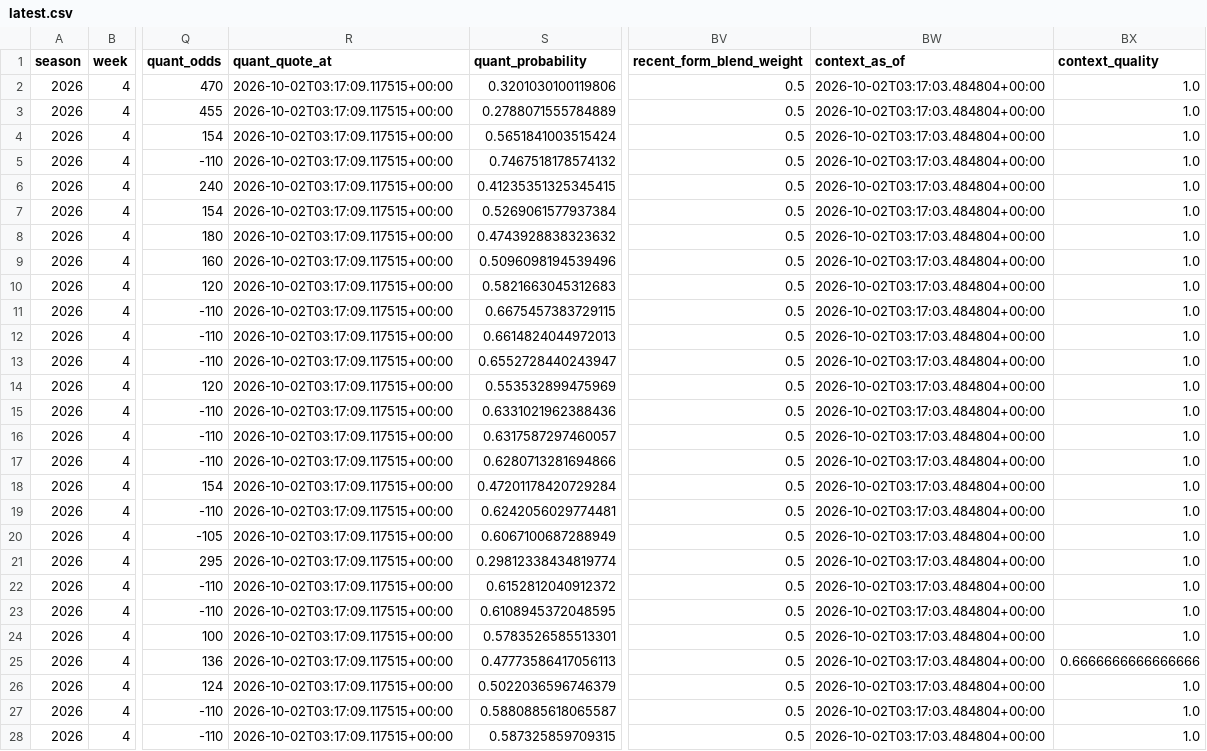
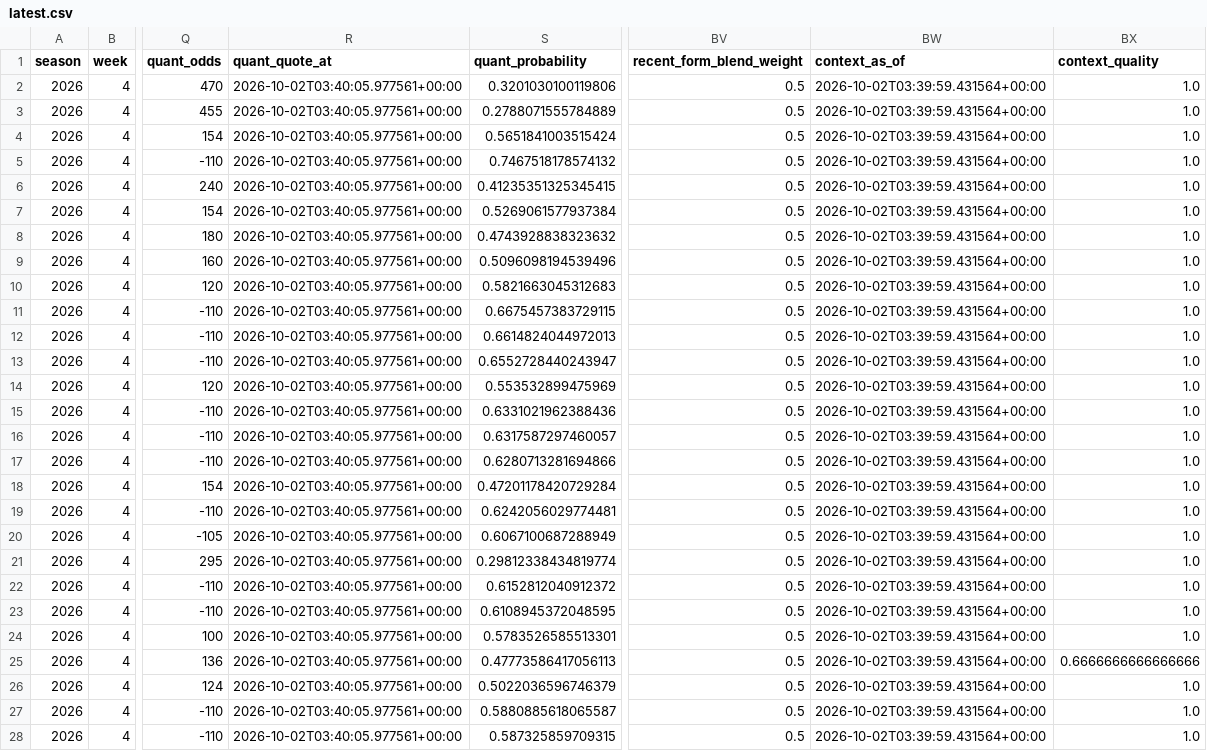
Before and after one commit to konnorharbin-star/harbin-nfl-analytics, a CSV file: docs/latest.csv, drawn as a sheet; only a part is shown, gaps mark what is left out; the diff covers the shown part only; the diff names each change by its address in the sheet, - before the commit and + after, or states it on an @@ line.

```diff
--- a/docs/latest.csv
+++ b/docs/latest.csv
-R2:R28 (quant_quote_at): 2026-10-02T03:17:09.117515+00:00
+R2:R28 (quant_quote_at): 2026-10-02T03:40:05.977561+00:00
-BW2:BW28 (context_as_of): 2026-10-02T03:17:03.484804+00:00
+BW2:BW28 (context_as_of): 2026-10-02T03:39:59.431564+00:00
```
Also changed, not shown: 42 edited cells elsewhere in this file, history/portfolio_decisions_v1.csv, outputs/current_predictions.csv, 19 other files.
